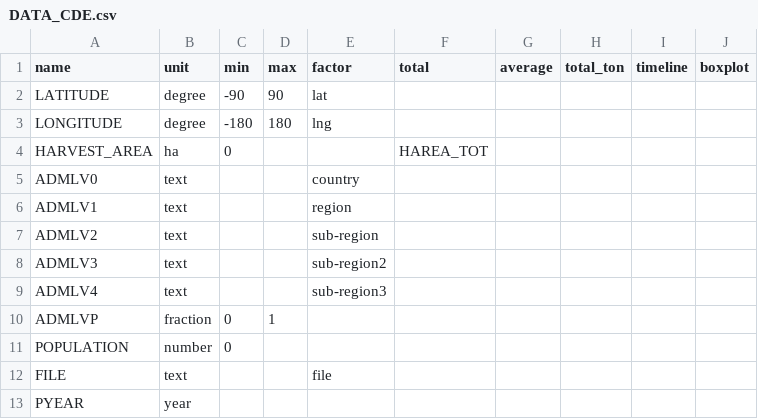
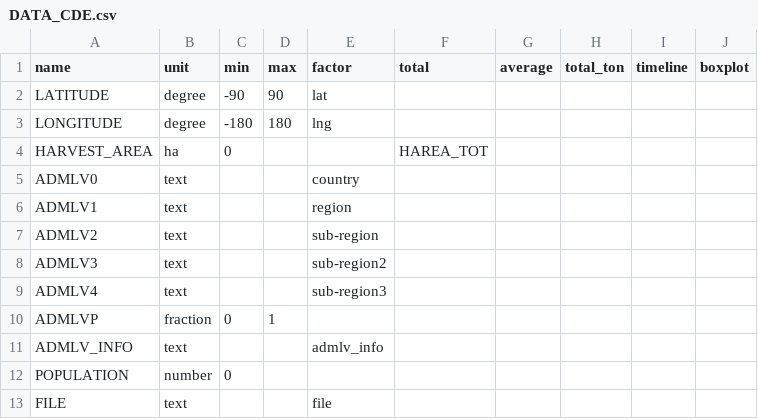
Before and after one commit to DSSAT/supermaas-aggregate-pythia-outputs, a CSV file: DATA_CDE.csv, drawn as a sheet; only a part is shown; the shorter side is filled out with more unchanged rows.

Commit message:
add admin level information as factor

```diff
--- a/DATA_CDE.csv
+++ b/DATA_CDE.csv
@@ -10,2 +10,3 @@ ADMLV4,text,,,sub-region3,,,,,
 ADMLVP,fraction,0,1,,,,,,
+ADMLV_INFO,text,,,admlv_info,,,,,
 POPULATION,number,0,,,,,,,
```
